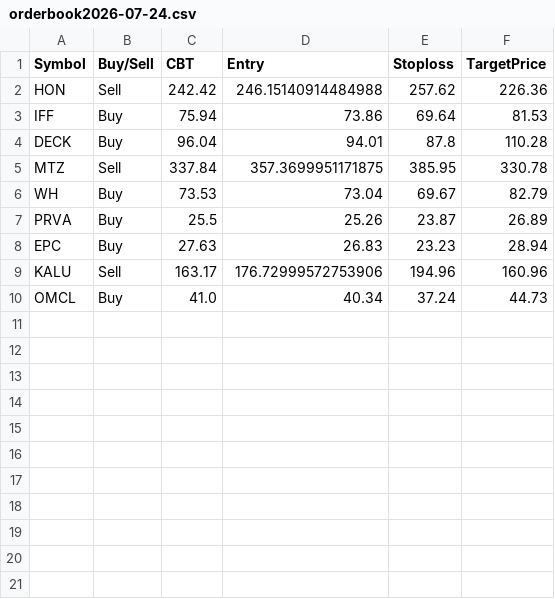
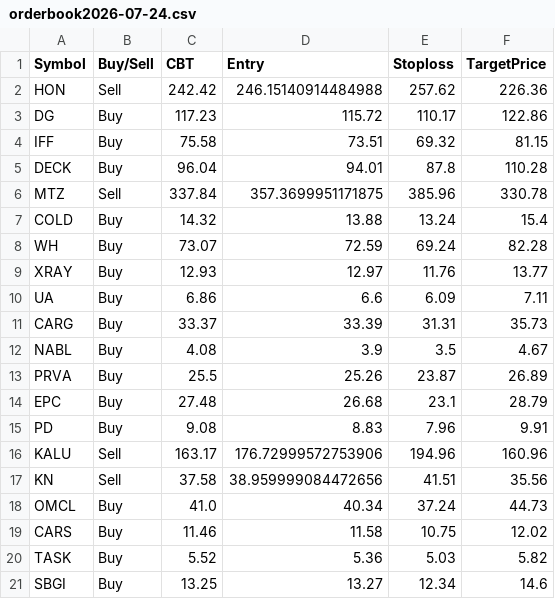
Before and after one commit to faizjio7011-code/trade_signals, a CSV file: orderbook/orderbook2026-07-24.csv, drawn as a sheet.

Commit message:
Upload orderbook2026-07-24.csv

```diff
--- a/orderbook/orderbook2026-07-24.csv
+++ b/orderbook/orderbook2026-07-24.csv
@@ -2,9 +2,20 @@ Symbol,Buy/Sell,CBT,Entry,Stoploss,TargetPrice
 HON,Sell,242.42,246.15140914484988,257.62,226.36
-IFF,Buy,75.94,73.86,69.64,81.53
+DG,Buy,117.23,115.72,110.17,122.86
+IFF,Buy,75.58,73.51,69.32,81.15
 DECK,Buy,96.04,94.01,87.8,110.28
-MTZ,Sell,337.84,357.3699951171875,385.95,330.78
-WH,Buy,73.53,73.04,69.67,82.79
+MTZ,Sell,337.84,357.3699951171875,385.96,330.78
+COLD,Buy,14.32,13.88,13.24,15.4
+WH,Buy,73.07,72.59,69.24,82.28
+XRAY,Buy,12.93,12.97,11.76,13.77
+UA,Buy,6.86,6.6,6.09,7.11
+CARG,Buy,33.37,33.39,31.31,35.73
+NABL,Buy,4.08,3.9,3.5,4.67
 PRVA,Buy,25.5,25.26,23.87,26.89
-EPC,Buy,27.63,26.83,23.23,28.94
+EPC,Buy,27.48,26.68,23.1,28.79
+PD,Buy,9.08,8.83,7.96,9.91
 KALU,Sell,163.17,176.72999572753906,194.96,160.96
+KN,Sell,37.58,38.959999084472656,41.51,35.56
 OMCL,Buy,41.0,40.34,37.24,44.73
+CARS,Buy,11.46,11.58,10.75,12.02
+TASK,Buy,5.52,5.36,5.03,5.82
+SBGI,Buy,13.25,13.27,12.34,14.6
```
